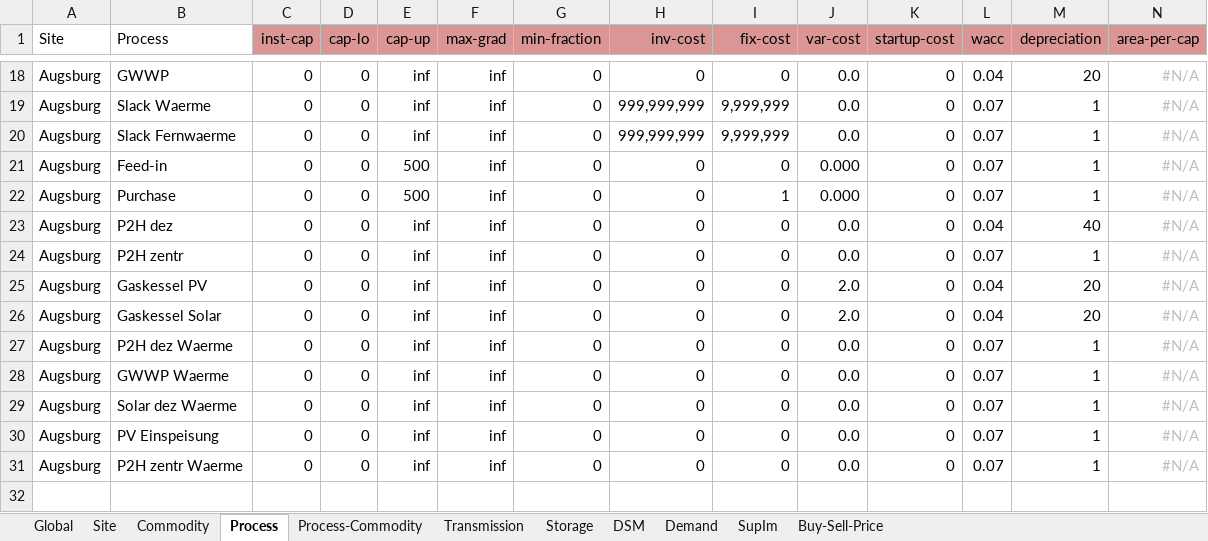
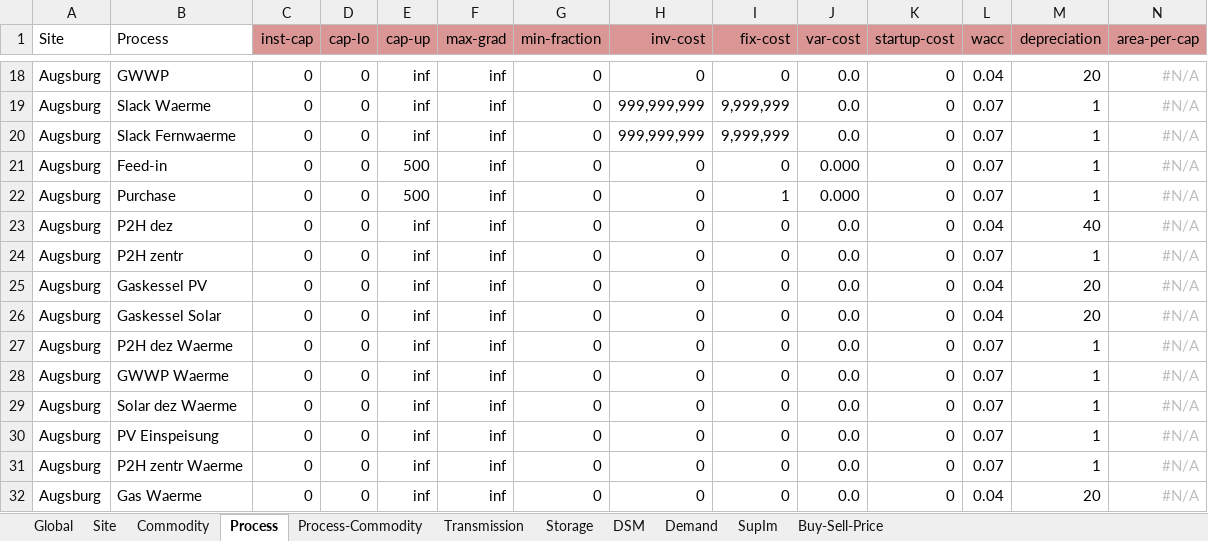
Before and after one commit to AndreasStefan/urbs, an Excel workbook: Augsburg.xlsx, sheet Process, drawn as a sheet; only a part is shown, gaps mark what is left out; values as stored, in another font and other column widths than the file's, no borders; conditional formats not drawn; the diff names each change by its address in the sheet, - before the commit and + after, or states it on an @@ line.

```diff
--- a/Augsburg.xlsx (sheet Process)
+++ b/Augsburg.xlsx (sheet Process)
-J25:J26 (var-cost): 2.0
+J25:J26 (var-cost): 0.0
+row 32: Augsburg | Gas Waerme | 0 | 0 | inf | inf | 0 | 0 | 0 | 0.0 | 0 | 0.04 | 20 | #N/A
```
Also changed, not shown: sheet Process-Commodity, sheet Commodity, sheet Storage, 3 other files.
